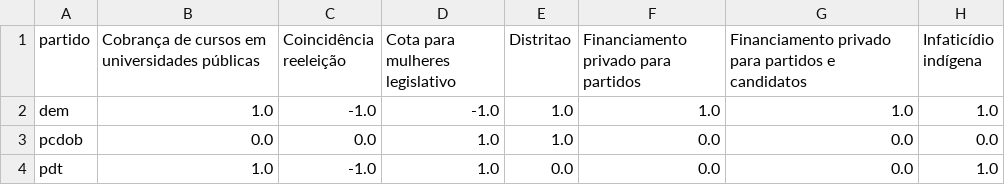
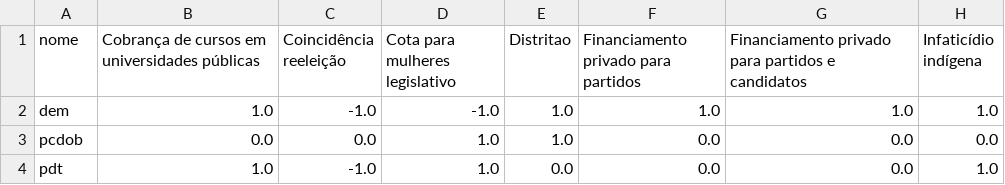
Before and after one commit to nazareno/houseofcunha, a CSV file: votacoes_selecionadas/partidos_votos.csv, drawn as a sheet; only a part is shown; the diff names each change by its address in the sheet, - before the commit and + after, or states it on an @@ line.

```diff
--- a/votacoes_selecionadas/partidos_votos.csv
+++ b/votacoes_selecionadas/partidos_votos.csv
-A1: partido
+A1: nome
```
Also changed, not shown: votacoes_selecionadas/partidos_votos_nomes.csv, votacoes_selecionadas/partidos_votos_nomes_total.csv, 6 other files.
